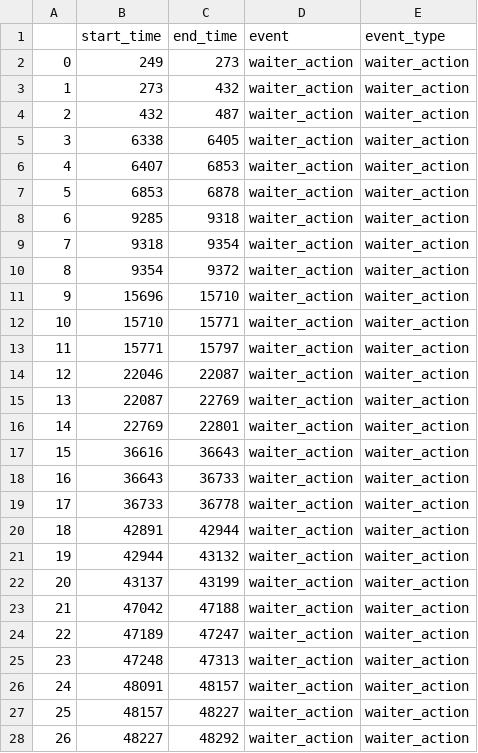
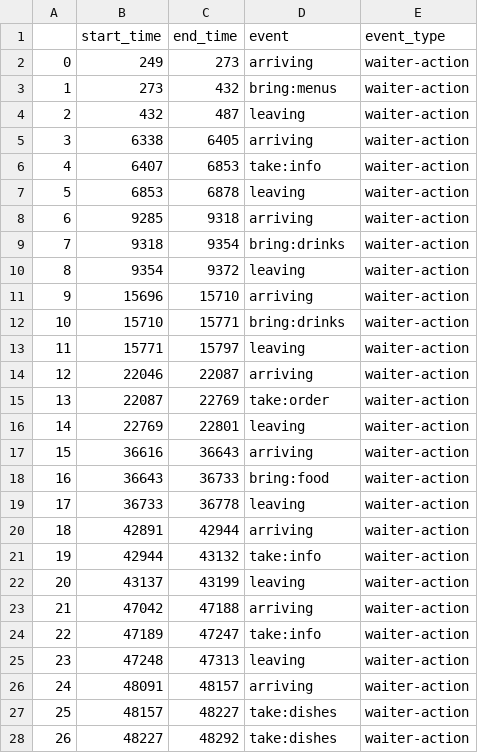
Before and after one commit to HARPLab/gastronomy_web_cam_analysis, a CSV file: src/elan-analysis/cscw/outputs/readable_highlevel_8-17-18.csv, drawn as a sheet; only a part is shown; the diff covers the shown part only.

```diff
--- a/src/elan-analysis/cscw/outputs/readable_highlevel_8-17-18.csv
+++ b/src/elan-analysis/cscw/outputs/readable_highlevel_8-17-18.csv
@@ -1,28 +1,28 @@
 ,start_time,end_time,event,event_type
-0,249,273,waiter_action,waiter_action
-1,273,432,waiter_action,waiter_action
-2,432,487,waiter_action,waiter_action
-3,6338,6405,waiter_action,waiter_action
-4,6407,6853,waiter_action,waiter_action
-5,6853,6878,waiter_action,waiter_action
-6,9285,9318,waiter_action,waiter_action
-7,9318,9354,waiter_action,waiter_action
-8,9354,9372,waiter_action,waiter_action
-9,15696,15710,waiter_action,waiter_action
-10,15710,15771,waiter_action,waiter_action
-11,15771,15797,waiter_action,waiter_action
-12,22046,22087,waiter_action,waiter_action
-13,22087,22769,waiter_action,waiter_action
-14,22769,22801,waiter_action,waiter_action
-15,36616,36643,waiter_action,waiter_action
-16,36643,36733,waiter_action,waiter_action
-17,36733,36778,waiter_action,waiter_action
-18,42891,42944,waiter_action,waiter_action
-19,42944,43132,waiter_action,waiter_action
-20,43137,43199,waiter_action,waiter_action
-21,47042,47188,waiter_action,waiter_action
-22,47189,47247,waiter_action,waiter_action
-23,47248,47313,waiter_action,waiter_action
-24,48091,48157,waiter_action,waiter_action
-25,48157,48227,waiter_action,waiter_action
-26,48227,48292,waiter_action,waiter_action
+0,249,273,arriving,waiter-action
+1,273,432,bring:menus,waiter-action
+2,432,487,leaving,waiter-action
+3,6338,6405,arriving,waiter-action
+4,6407,6853,take:info,waiter-action
+5,6853,6878,leaving,waiter-action
+6,9285,9318,arriving,waiter-action
+7,9318,9354,bring:drinks,waiter-action
+8,9354,9372,leaving,waiter-action
+9,15696,15710,arriving,waiter-action
+10,15710,15771,bring:drinks,waiter-action
+11,15771,15797,leaving,waiter-action
+12,22046,22087,arriving,waiter-action
+13,22087,22769,take:order,waiter-action
+14,22769,22801,leaving,waiter-action
+15,36616,36643,arriving,waiter-action
+16,36643,36733,bring:food,waiter-action
+17,36733,36778,leaving,waiter-action
+18,42891,42944,arriving,waiter-action
+19,42944,43132,take:info,waiter-action
+20,43137,43199,leaving,waiter-action
+21,47042,47188,arriving,waiter-action
+22,47189,47247,take:info,waiter-action
+23,47248,47313,leaving,waiter-action
+24,48091,48157,arriving,waiter-action
+25,48157,48227,take:dishes,waiter-action
+26,48227,48292,take:dishes,waiter-action
```
Also changed, not shown: 62 edited cells elsewhere in this file, src/elan-analysis/cscw/outputs/readable_highlevel_8-13-18.csv, src/elan-analysis/cscw/outputs/readable_highlevel_8-18-18.csv, 8 other files.
